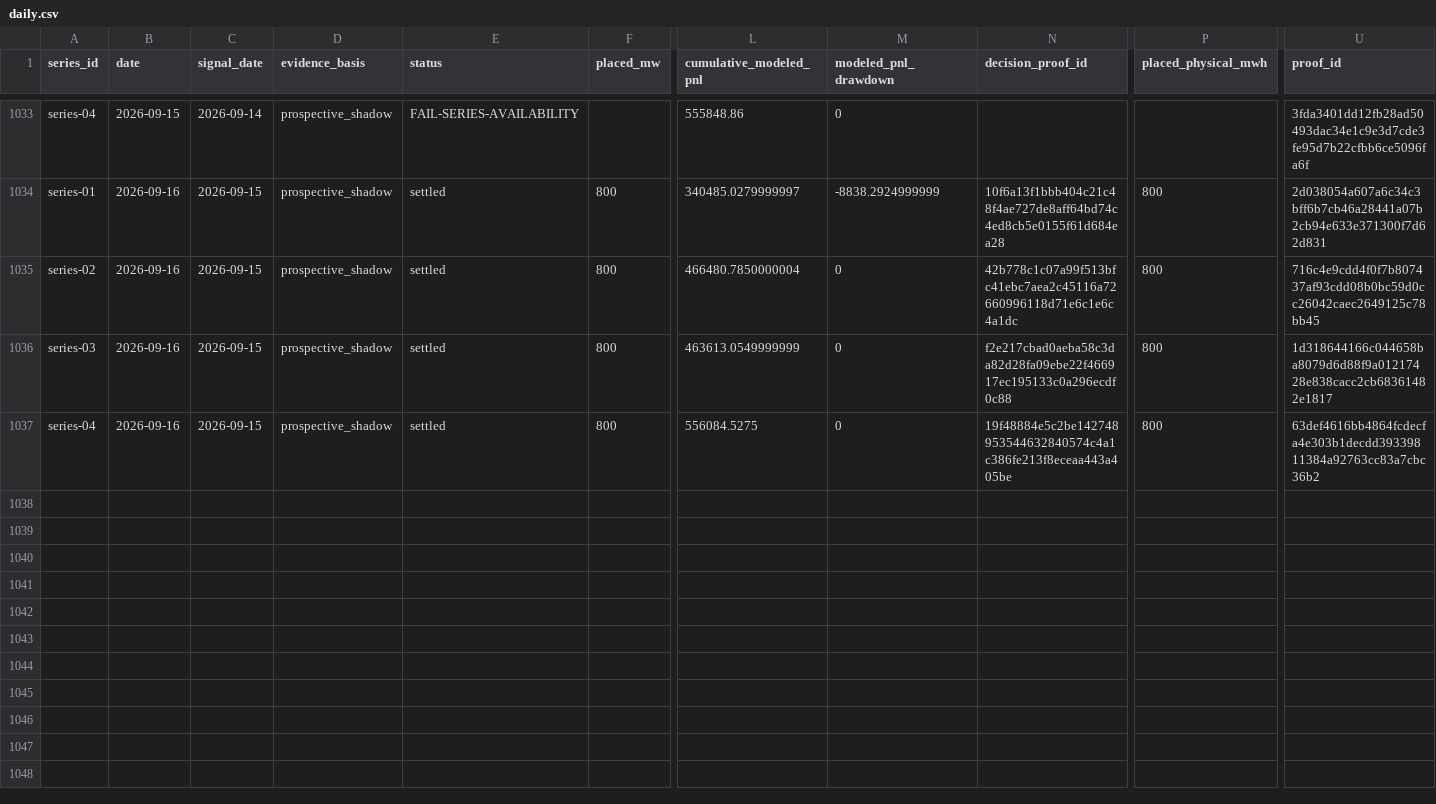
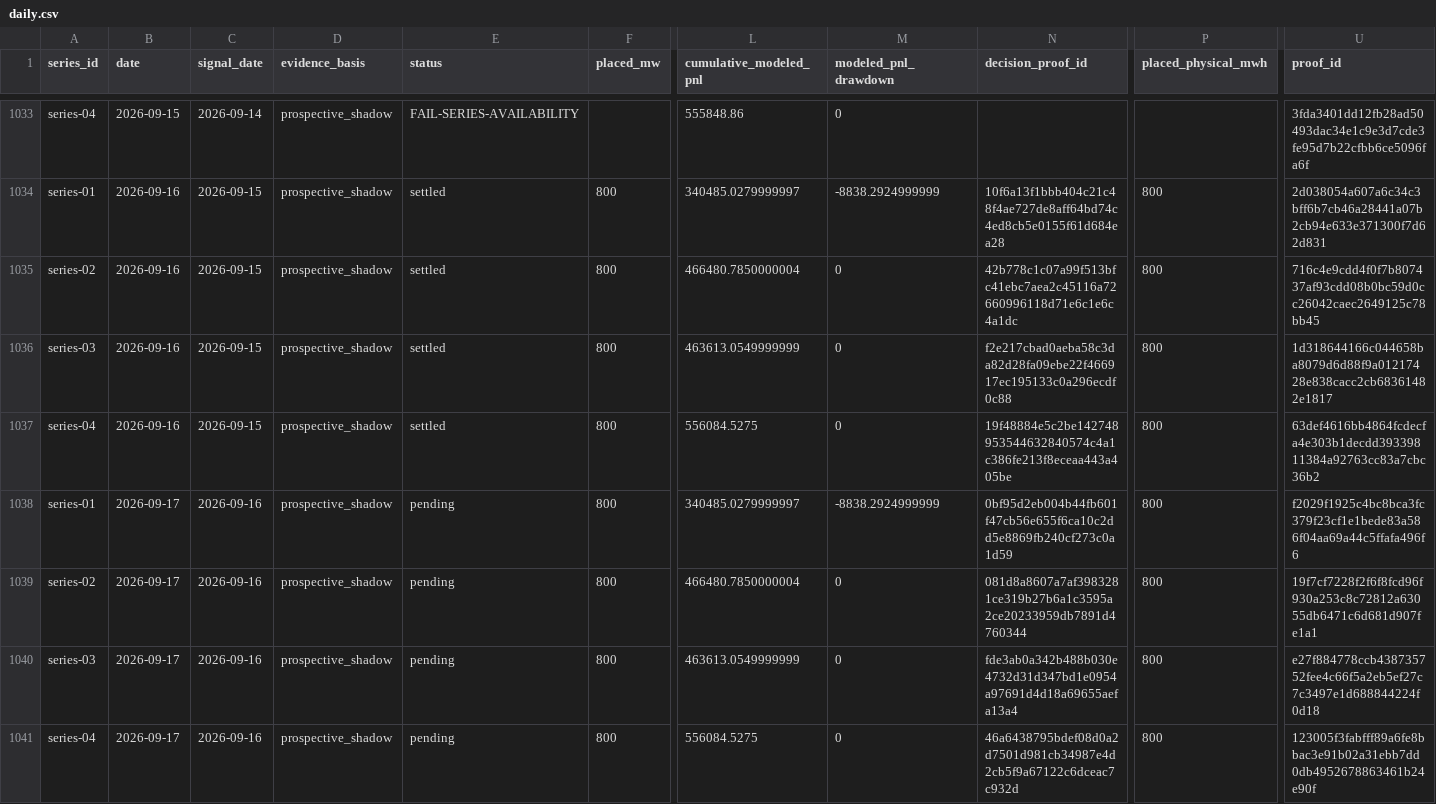
Before and after one commit to jameskim247/ptp-track-record, a CSV file: data/comparison/daily.csv, drawn as a sheet; only a part is shown, gaps mark what is left out; rows hold the shown columns only; the diff names each change by its address in the sheet, - before the commit and + after, or states it on an @@ line.

Commit message:
Publish four-series paper programme through 2026-09-17

```diff
--- a/data/comparison/daily.csv
+++ b/data/comparison/daily.csv
+row 1038: series-01 | 2026-09-17 | 2026-09-16 | prospective_shadow | pending | 800 | 340485.0279999997 | -8838.2924999999 | 0bf95d2eb004b44fb601f47cb56e655f6ca10c2dd5e8869fb240cf273c0a1d59 | 800 | f2029f1925c4bc8bca3fc379f23cf1e1bede83a586f04aa69a44c5ffafa496f6
+row 1039: series-02 | 2026-09-17 | 2026-09-16 | prospective_shadow | pending | 800 | 466480.7850000004 | 0 | 081d8a8607a7af3983281ce319b27b6a1c3595a2ce20233959db7891d4760344 | 800 | 19f7cf7228f2f6f8fcd96f930a253c8c72812a63055db6471c6d681d907fe1a1
+row 1040: series-03 | 2026-09-17 | 2026-09-16 | prospective_shadow | pending | 800 | 463613.0549999999 | 0 | fde3ab0a342b488b030e4732d31d347bd1e0954a97691d4d18a69655aefa13a4 | 800 | e27f884778ccb438735752fee4c66f5a2eb5ef27c7c3497e1d688844224f0d18
+row 1041: series-04 | 2026-09-17 | 2026-09-16 | prospective_shadow | pending | 800 | 556084.5275 | 0 | 46a6438795bdef08d0a2d7501d981cb34987e4d2cb5f9a67122c6dceac7c932d | 800 | 123005f3fabfff89a6fe8bbac3e91b02a31ebb7dd0db4952678863461b24e90f
```
Also changed, not shown: data/series-01/daily.csv, data/series-01/monthly.csv, 18 other files.
